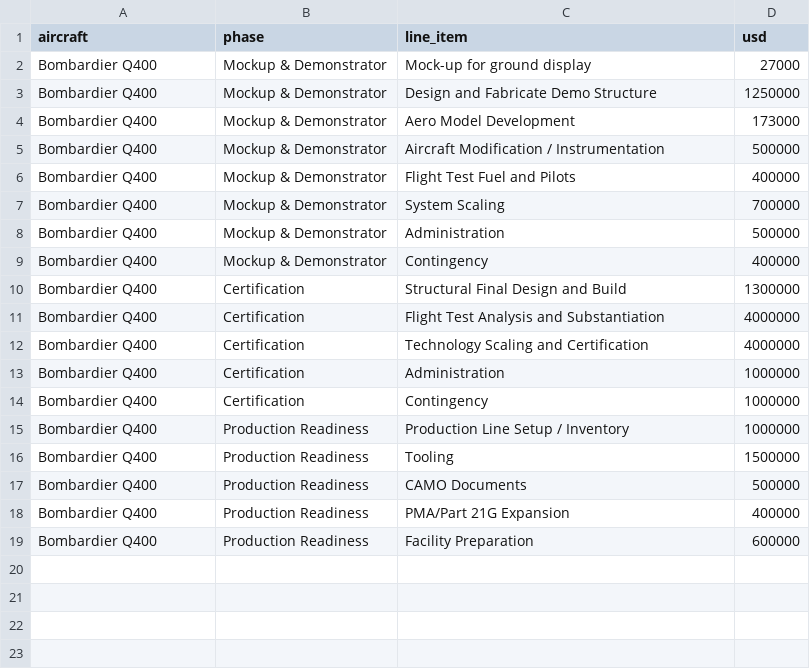
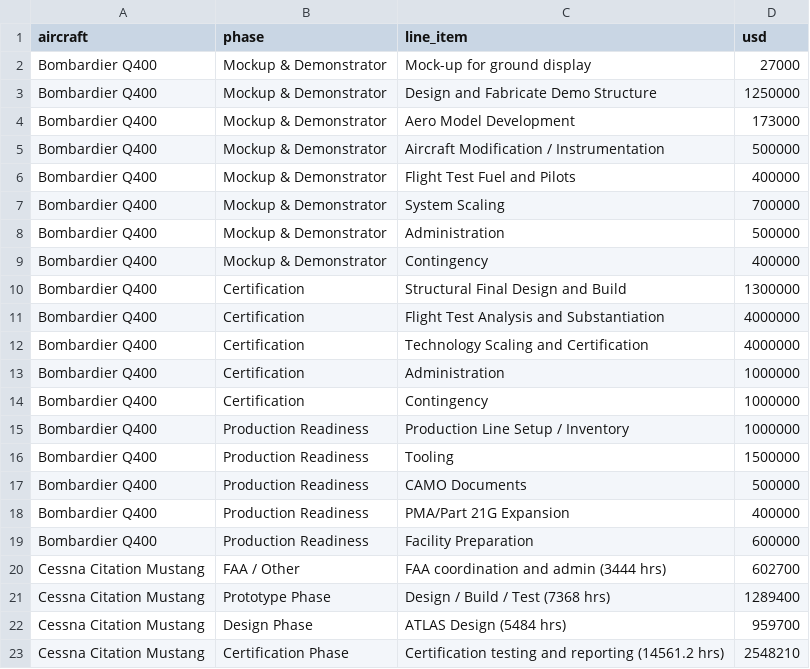
Before and after one commit to volocchio/Aircraft_Specific_Revenue_Roadmap, a CSV file: data/budget_breakdown.csv, drawn as a sheet; the diff names each change by its address in the sheet, - before the commit and + after, or states it on an @@ line.

Commit message:
Add eng rate slider (/hr baseline, scales NRE curve); Mustang 510 calibration point; phase-hour breakdown in budget_breakdown.csv; acquisition ends at STC; Challenger 604/605/650 grouped; PDF download; Financial Statements tab; Gantt quarterly axis

```diff
--- a/data/budget_breakdown.csv
+++ b/data/budget_breakdown.csv
+row 20: Cessna Citation Mustang | FAA / Other | FAA coordination and admin (3444 hrs) | 602700
+row 21: Cessna Citation Mustang | Prototype Phase | Design / Build / Test (7368 hrs) | 1289400
+row 22: Cessna Citation Mustang | Design Phase | ATLAS Design (5484 hrs) | 959700
+row 23: Cessna Citation Mustang | Certification Phase | Certification testing and reporting (14561.2 hrs) | 2548210
```
Also changed, not shown: data/aircraft.csv, 2 other files.
